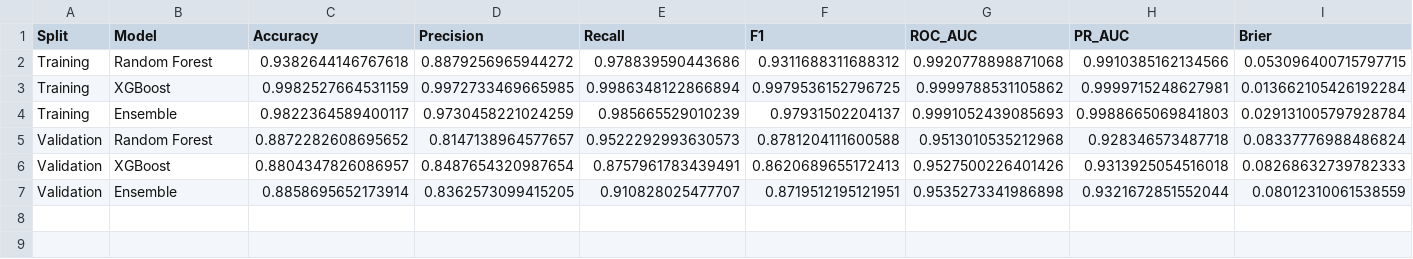
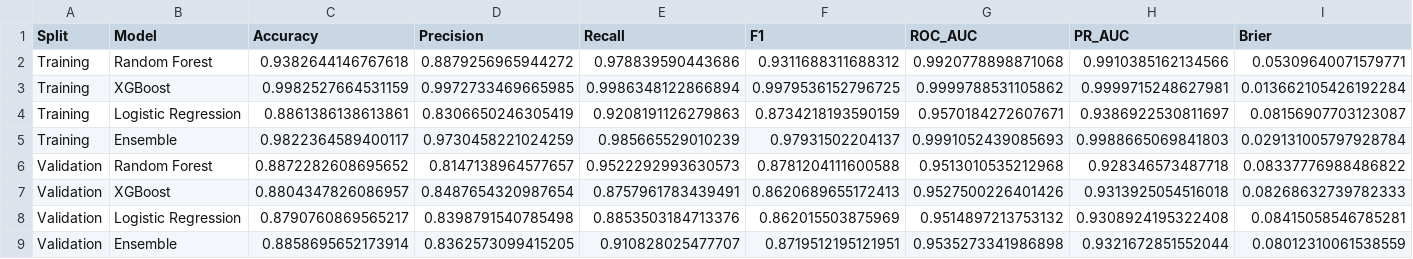
Before and after one commit to 26303406/CAP182_Bernette, a CSV file: results/03_training_metrics.csv, drawn as a sheet.

```diff
--- a/results/03_training_metrics.csv
+++ b/results/03_training_metrics.csv
@@ -1,7 +1,9 @@
 Split,Model,Accuracy,Precision,Recall,F1,ROC_AUC,PR_AUC,Brier
-Training,Random Forest,0.9382644146767618,0.8879256965944272,0.978839590443686,0.9311688311688312,0.9920778898871068,0.9910385162134566,0.053096400715797715
+Training,Random Forest,0.9382644146767618,0.8879256965944272,0.978839590443686,0.9311688311688312,0.9920778898871068,0.9910385162134566,0.05309640071579771
 Training,XGBoost,0.9982527664531159,0.9972733469665985,0.9986348122866894,0.9979536152796725,0.9999788531105862,0.9999715248627981,0.013662105426192284
+Training,Logistic Regression,0.8861386138613861,0.8306650246305419,0.9208191126279863,0.8734218193590159,0.9570184272607671,0.9386922530811697,0.08156907703123087
 Training,Ensemble,0.9822364589400117,0.9730458221024259,0.985665529010239,0.97931502204137,0.9991052439085693,0.9988665069841803,0.029131005797928784
-Validation,Random Forest,0.8872282608695652,0.8147138964577657,0.9522292993630573,0.8781204111600588,0.9513010535212968,0.928346573487718,0.08337776988486824
+Validation,Random Forest,0.8872282608695652,0.8147138964577657,0.9522292993630573,0.8781204111600588,0.9513010535212968,0.928346573487718,0.08337776988486822
 Validation,XGBoost,0.8804347826086957,0.8487654320987654,0.8757961783439491,0.8620689655172413,0.9527500226401426,0.9313925054516018,0.08268632739782333
+Validation,Logistic Regression,0.8790760869565217,0.8398791540785498,0.8853503184713376,0.862015503875969,0.9514897213753132,0.9308924195322408,0.08415058546785281
 Validation,Ensemble,0.8858695652173914,0.8362573099415205,0.910828025477707,0.8719512195121951,0.9535273341986898,0.9321672851552044,0.08012310061538559
```
Also changed, not shown: results/03_lr_coefficients.csv, results/04_metrics_all_splits.csv, 11 other files.
